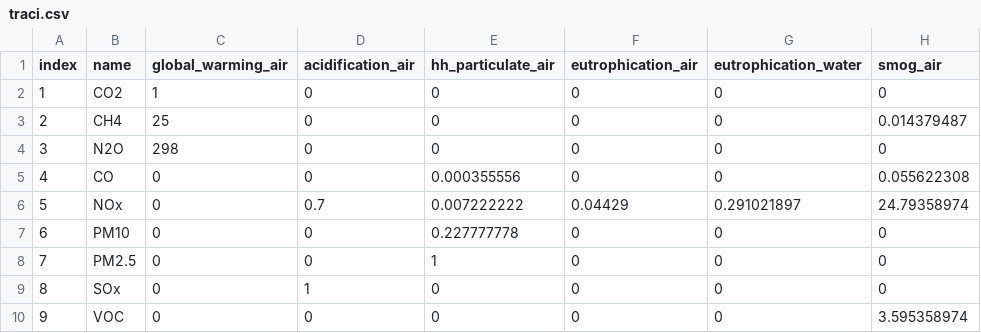
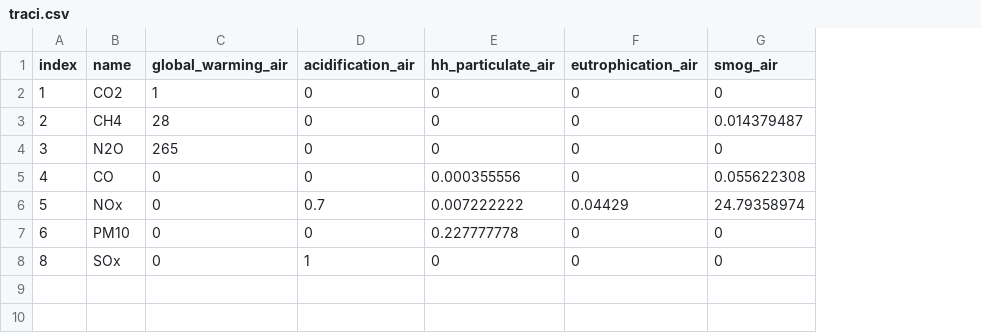
Before and after one commit to ucdavis/LCA, a CSV file: data/traci.csv, drawn as a sheet; the diff names each change by its address in the sheet, - before the commit and + after, or states it on an @@ line.

```diff
--- a/data/traci.csv
+++ b/data/traci.csv
-column G (eutrophication_water), rows 2-7: 0 | 0 | 0 | 0 | 0.291021897 | 0; row 9: 0
-C3 (global_warming_air): 25
+C3 (global_warming_air): 28
-C4 (global_warming_air): 298
+C4 (global_warming_air): 265
-row 8: 7 | PM2.5 | 0 | 0 | 1 | 0 | 0 | 0
-row 10: 9 | VOC | 0 | 0 | 0 | 0 | 0 | 3.595358974
```
Also changed, not shown: data/lci.csv, 2 other files.
